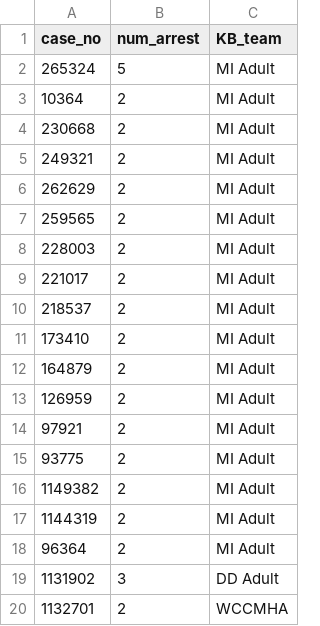
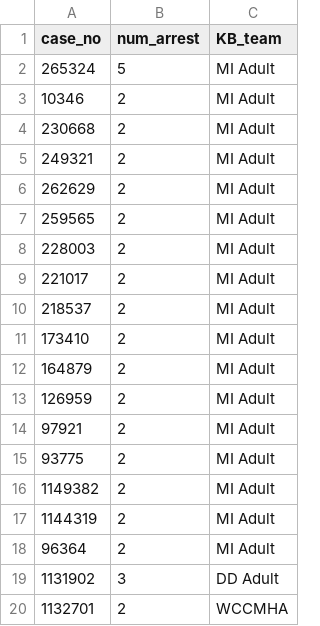
Before and after one commit to JamesDalrymple/CMH, a CSV file: UM/Fund/Data/KB_5_2_16.csv, drawn as a sheet.

```diff
--- a/UM/Fund/Data/KB_5_2_16.csv
+++ b/UM/Fund/Data/KB_5_2_16.csv
@@ -2,3 +2,3 @@ case_no,num_arrest,KB_team
 265324,5,MI Adult
-10364,2,MI Adult
+10346,2,MI Adult
 230668,2,MI Adult
```
Also changed, not shown: 1 other file.
